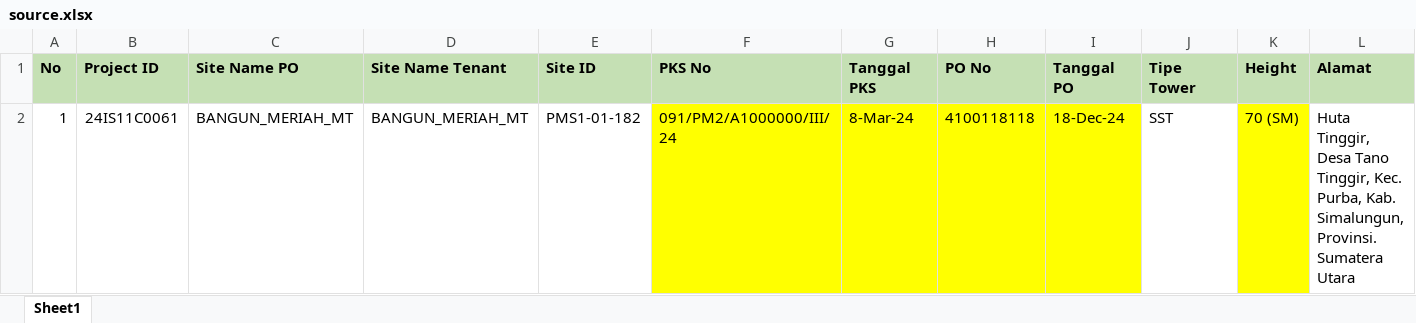
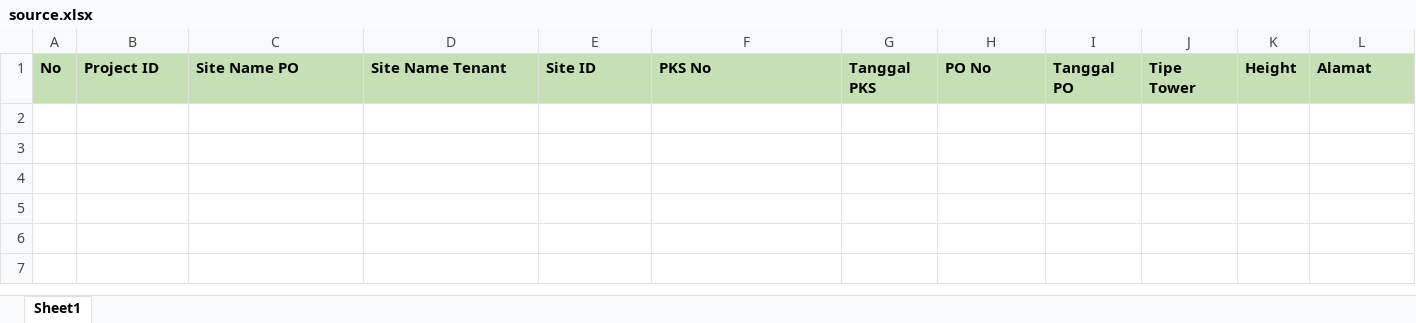
Before and after one commit to OkieFauzi/BAST_Creator, an Excel workbook: sources_file/source.xlsx, sheet Sheet1, drawn as a sheet; only a part is shown; values as stored, in another font and other column widths than the file's, no borders; rows hold the shown columns only; the diff names each change by its address in the sheet, - before the commit and + after, or states it on an @@ line.

```diff
--- a/sources_file/source.xlsx (sheet Sheet1)
+++ b/sources_file/source.xlsx (sheet Sheet1)
-row 2: 1 | 24IS11C0061 | BANGUN_MERIAH_MT | BANGUN_MERIAH_MT | PMS1-01-182 | 091/PM2/A1000000/III/24 | 8-Mar-24 | 4100118118 | 18-Dec-24 | SST | 70 (SM) | Huta Tinggir, Desa Tano Tinggir, Kec. Purba, Kab. Simalungun, Provinsi. Sumatera Utara
```
Also changed, not shown: 17 other files.
